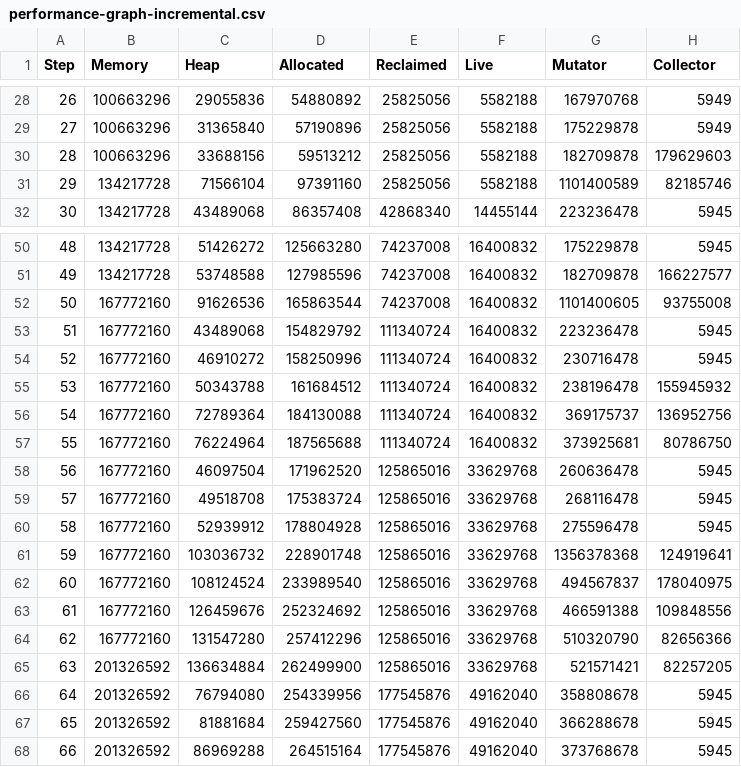
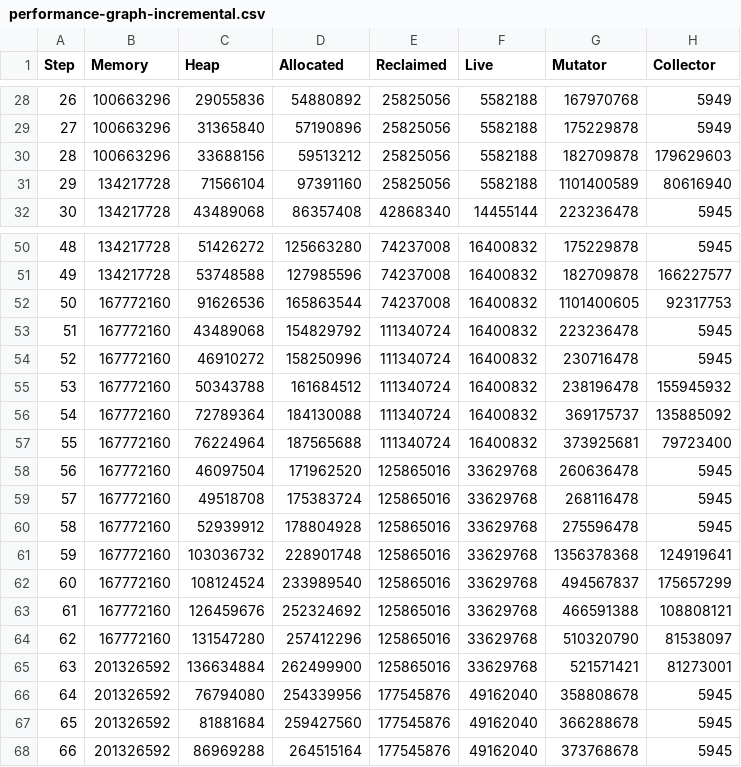
Before and after one commit to luc-blaeser/gcbench, a CSV file: reports/performance-graph-incremental.csv, drawn as a sheet; only a part is shown, gaps mark what is left out.

```diff
--- a/reports/performance-graph-incremental.csv
+++ b/reports/performance-graph-incremental.csv
@@ -30,3 +30,3 @@ Step, Memory, Heap, Allocated, Reclaimed, Live, Mutator, Collector
 28, 100663296, 33688156, 59513212, 25825056, 5582188, 182709878, 179629603
-29, 134217728, 71566104, 97391160, 25825056, 5582188, 1101400589, 82185746
+29, 134217728, 71566104, 97391160, 25825056, 5582188, 1101400589, 80616940
 30, 134217728, 43489068, 86357408, 42868340, 14455144, 223236478, 5945
@@ -51,3 +51,3 @@ Step, Memory, Heap, Allocated, Reclaimed, Live, Mutator, Collector
 49, 134217728, 53748588, 127985596, 74237008, 16400832, 182709878, 166227577
-50, 167772160, 91626536, 165863544, 74237008, 16400832, 1101400605, 93755008
+50, 167772160, 91626536, 165863544, 74237008, 16400832, 1101400605, 92317753
 51, 167772160, 43489068, 154829792, 111340724, 16400832, 223236478, 5945
@@ -55,4 +55,4 @@ Step, Memory, Heap, Allocated, Reclaimed, Live, Mutator, Collector
 53, 167772160, 50343788, 161684512, 111340724, 16400832, 238196478, 155945932
-54, 167772160, 72789364, 184130088, 111340724, 16400832, 369175737, 136952756
-55, 167772160, 76224964, 187565688, 111340724, 16400832, 373925681, 80786750
+54, 167772160, 72789364, 184130088, 111340724, 16400832, 369175737, 135885092
+55, 167772160, 76224964, 187565688, 111340724, 16400832, 373925681, 79723400
 56, 167772160, 46097504, 171962520, 125865016, 33629768, 260636478, 5945
@@ -61,6 +61,6 @@ Step, Memory, Heap, Allocated, Reclaimed, Live, Mutator, Collector
 59, 167772160, 103036732, 228901748, 125865016, 33629768, 1356378368, 124919641
-60, 167772160, 108124524, 233989540, 125865016, 33629768, 494567837, 178040975
-61, 167772160, 126459676, 252324692, 125865016, 33629768, 466591388, 109848556
-62, 167772160, 131547280, 257412296, 125865016, 33629768, 510320790, 82656366
-63, 201326592, 136634884, 262499900, 125865016, 33629768, 521571421, 82257205
+60, 167772160, 108124524, 233989540, 125865016, 33629768, 494567837, 175657299
+61, 167772160, 126459676, 252324692, 125865016, 33629768, 466591388, 108808121
+62, 167772160, 131547280, 257412296, 125865016, 33629768, 510320790, 81538097
+63, 201326592, 136634884, 262499900, 125865016, 33629768, 521571421, 81273001
 64, 201326592, 76794080, 254339956, 177545876, 49162040, 358808678, 5945
```
Also changed, not shown: reports/performance-asset-storage-incremental.csv, reports/performance-cancan-incremental.csv, 11 other files.
